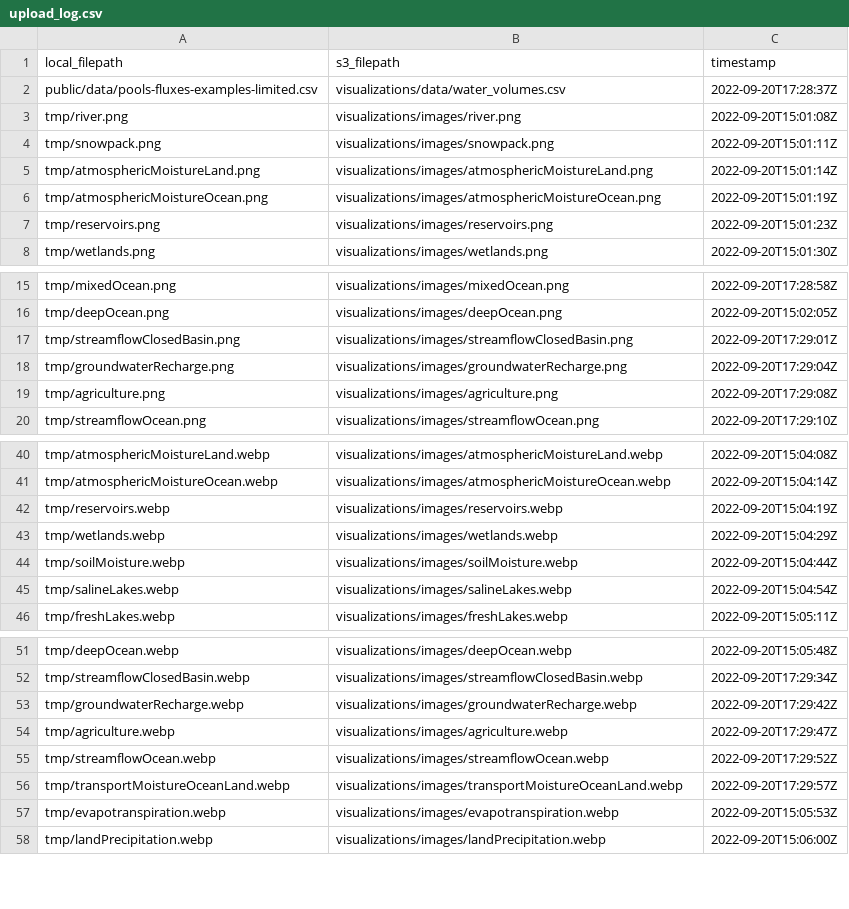
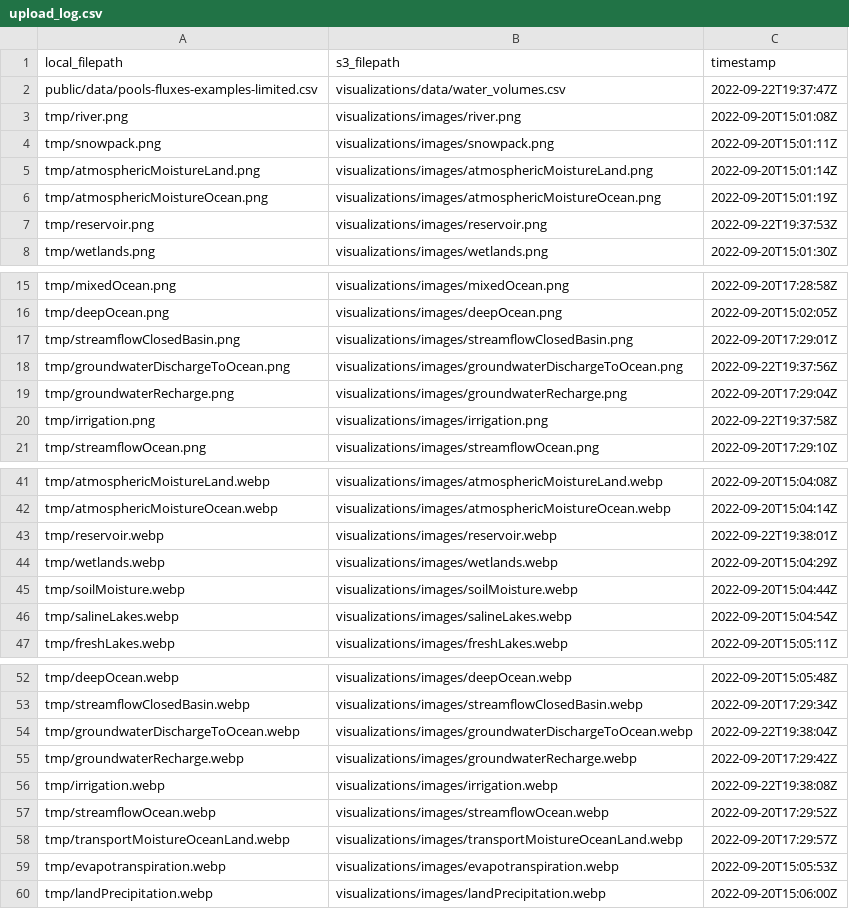
Before and after one commit to DOI-USGS/pools-and-fluxes, a CSV file: out/upload_log.csv, drawn as a sheet; only a part is shown, gaps mark what is left out.

```diff
--- a/out/upload_log.csv
+++ b/out/upload_log.csv
@@ -1,3 +1,3 @@
 local_filepath,s3_filepath,timestamp
-public/data/pools-fluxes-examples-limited.csv,visualizations/data/water_volumes.csv,2022-09-20T17:28:37Z
+public/data/pools-fluxes-examples-limited.csv,visualizations/data/water_volumes.csv,2022-09-22T19:37:47Z
 tmp/river.png,visualizations/images/river.png,2022-09-20T15:01:08Z
@@ -6,3 +6,3 @@ tmp/atmosphericMoistureLand.png,visualizations/images/atmosphericMoistureLand.pn
 tmp/atmosphericMoistureOcean.png,visualizations/images/atmosphericMoistureOcean.png,2022-09-20T15:01:19Z
-tmp/reservoirs.png,visualizations/images/reservoirs.png,2022-09-20T15:01:23Z
+tmp/reservoir.png,visualizations/images/reservoir.png,2022-09-22T19:37:53Z
 tmp/wetlands.png,visualizations/images/wetlands.png,2022-09-20T15:01:30Z
@@ -17,4 +17,5 @@ tmp/deepOcean.png,visualizations/images/deepOcean.png,2022-09-20T15:02:05Z
 tmp/streamflowClosedBasin.png,visualizations/images/streamflowClosedBasin.png,2022-09-20T17:29:01Z
+tmp/groundwaterDischargeToOcean.png,visualizations/images/groundwaterDischargeToOcean.png,2022-09-22T19:37:56Z
 tmp/groundwaterRecharge.png,visualizations/images/groundwaterRecharge.png,2022-09-20T17:29:04Z
-tmp/agriculture.png,visualizations/images/agriculture.png,2022-09-20T17:29:08Z
+tmp/irrigation.png,visualizations/images/irrigation.png,2022-09-22T19:37:58Z
 tmp/streamflowOcean.png,visualizations/images/streamflowOcean.png,2022-09-20T17:29:10Z
@@ -41,3 +42,3 @@ tmp/atmosphericMoistureLand.webp,visualizations/images/atmosphericMoistureLand.w
 tmp/atmosphericMoistureOcean.webp,visualizations/images/atmosphericMoistureOcean.webp,2022-09-20T15:04:14Z
-tmp/reservoirs.webp,visualizations/images/reservoirs.webp,2022-09-20T15:04:19Z
+tmp/reservoir.webp,visualizations/images/reservoir.webp,2022-09-22T19:38:01Z
 tmp/wetlands.webp,visualizations/images/wetlands.webp,2022-09-20T15:04:29Z
@@ -52,4 +53,5 @@ tmp/deepOcean.webp,visualizations/images/deepOcean.webp,2022-09-20T15:05:48Z
 tmp/streamflowClosedBasin.webp,visualizations/images/streamflowClosedBasin.webp,2022-09-20T17:29:34Z
+tmp/groundwaterDischargeToOcean.webp,visualizations/images/groundwaterDischargeToOcean.webp,2022-09-22T19:38:04Z
 tmp/groundwaterRecharge.webp,visualizations/images/groundwaterRecharge.webp,2022-09-20T17:29:42Z
-tmp/agriculture.webp,visualizations/images/agriculture.webp,2022-09-20T17:29:47Z
+tmp/irrigation.webp,visualizations/images/irrigation.webp,2022-09-22T19:38:08Z
 tmp/streamflowOcean.webp,visualizations/images/streamflowOcean.webp,2022-09-20T17:29:52Z
```
Also changed, not shown: public/data/pools-fluxes-examples-limited.csv.
